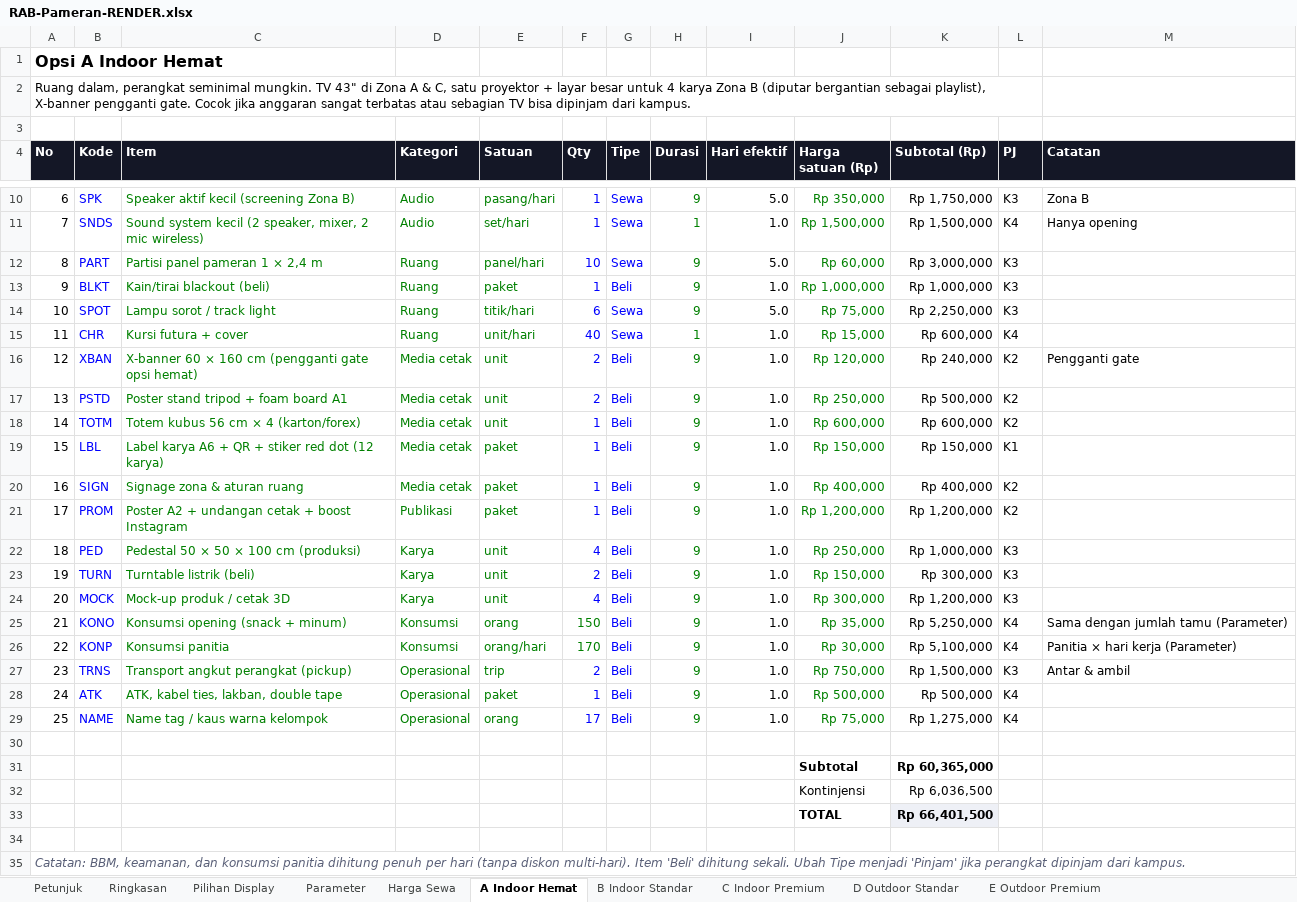
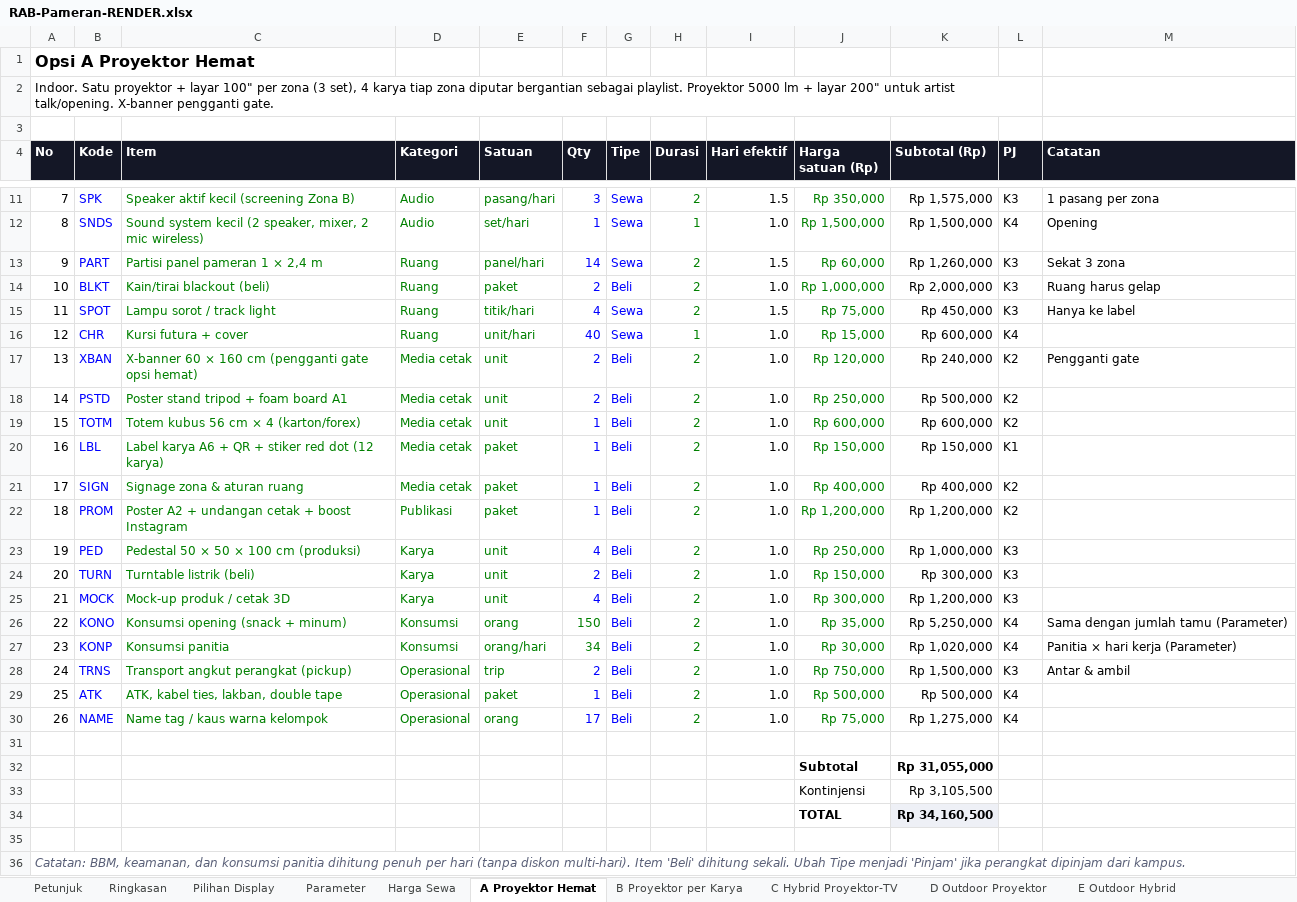
Before and after one commit to IndraCT/Kampus, an Excel workbook: pameran/RAB-Pameran-RENDER.xlsx, sheet A Proyektor Hemat, drawn as a sheet; only a part is shown, gaps mark what is left out; values as stored, in another font and other column widths than the file's, no borders; addresses are those after the commit; the diff covers the shown part only; the diff names each change by its address in the sheet, - before the commit and + after, or states it on an @@ line.

```diff
--- a/pameran/RAB-Pameran-RENDER.xlsx (sheet A Proyektor Hemat)
+++ b/pameran/RAB-Pameran-RENDER.xlsx (sheet A Proyektor Hemat)
-sheet tab: A Indoor Hemat
+sheet tab: A Proyektor Hemat
-sheet tab: B Indoor Standar
+sheet tab: B Proyektor per Karya
-sheet tab: C Indoor Premium
+sheet tab: C Hybrid Proyektor-TV
-sheet tab: D Outdoor Standar
+sheet tab: D Outdoor Proyektor
-sheet tab: E Outdoor Premium
+sheet tab: E Outdoor Hybrid
@@ column A (No) renumbered between rows 1 and 30 @@
-F11 (Qty): 1
+F11 (Qty): 3
-H11 (Durasi): 9
+H11 (Durasi): 2
-I11 (Hari efektif): 5.0
+I11 (Hari efektif): 1.5
-K11 (Subtotal (Rp)): Rp 1,750,000
+K11 (Subtotal (Rp)): Rp 1,575,000
-M11 (Catatan): Zona B
+M11 (Catatan): 1 pasang per zona
-M12 (Catatan): Hanya opening
+M12 (Catatan): Opening
-F13 (Qty): 10
+F13 (Qty): 14
-H13:H15 (Durasi): 9
+H13:H15 (Durasi): 2
-I13 (Hari efektif): 5.0
+I13 (Hari efektif): 1.5
-K13 (Subtotal (Rp)): Rp 3,000,000
+K13 (Subtotal (Rp)): Rp 1,260,000
-M13 (Catatan): (empty)
+M13 (Catatan): Sekat 3 zona
-F14 (Qty): 1
+F14 (Qty): 2
-K14 (Subtotal (Rp)): Rp 1,000,000
+K14 (Subtotal (Rp)): Rp 2,000,000
-M14 (Catatan): (empty)
+M14 (Catatan): Ruang harus gelap
-F15 (Qty): 6
+F15 (Qty): 4
-I15 (Hari efektif): 5.0
+I15 (Hari efektif): 1.5
-K15 (Subtotal (Rp)): Rp 2,250,000
+K15 (Subtotal (Rp)): Rp 450,000
-M15 (Catatan): (empty)
+M15 (Catatan): Hanya ke label
-H17:H30 (Durasi): 9
+H17:H30 (Durasi): 2
-F27 (Qty): 170
+F27 (Qty): 34
-K27 (Subtotal (Rp)): Rp 5,100,000
+K27 (Subtotal (Rp)): Rp 1,020,000
-K32 (Subtotal (Rp)): Rp 60,365,000
+K32 (Subtotal (Rp)): Rp 31,055,000
-K33 (Subtotal (Rp)): Rp 6,036,500
+K33 (Subtotal (Rp)): Rp 3,105,500
-K34 (Subtotal (Rp)): Rp 66,401,500
+K34 (Subtotal (Rp)): Rp 34,160,500
```
Also changed, not shown: 3 added rows, 2 removed rows and 13 edited cells elsewhere in this sheet, sheet D Outdoor Proyektor, sheet E Outdoor Hybrid, sheet Pilihan Display, sheet B Proyektor per Karya, sheet C Hybrid Proyektor-TV, sheet Ringkasan, 3 more sheets, formulas that keep their value.
